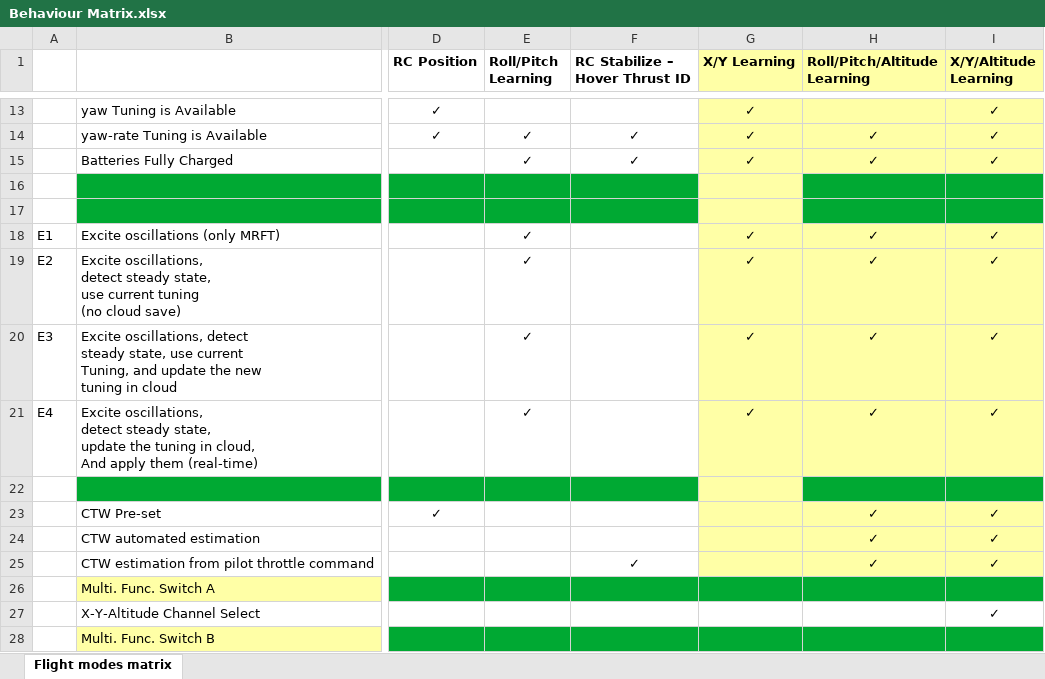
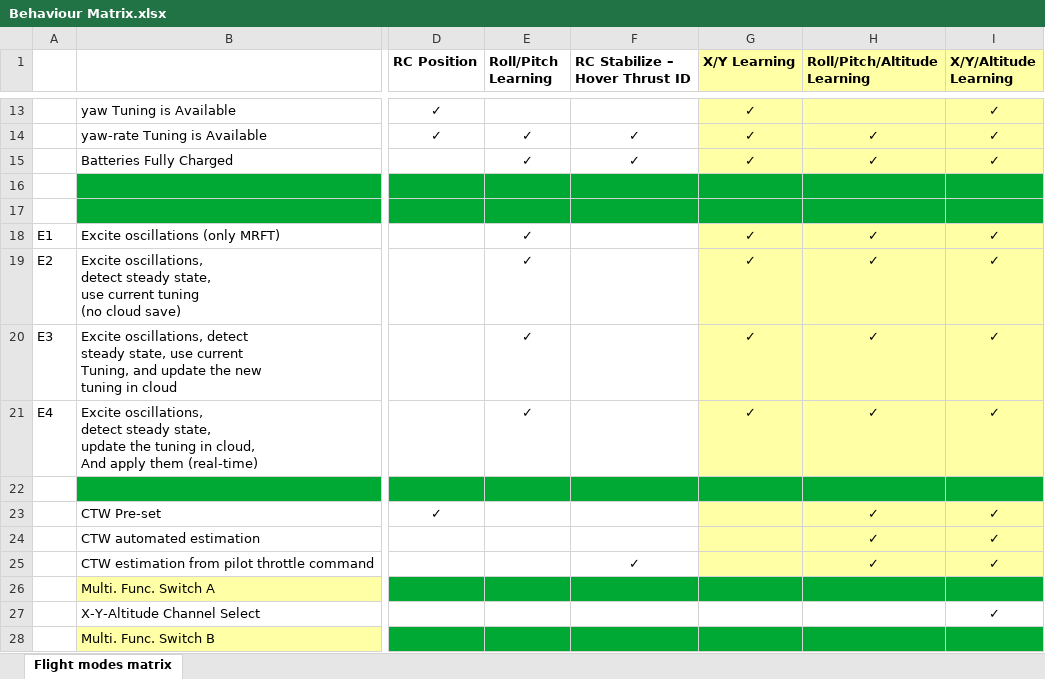
Before and after one commit to DroneLeaf/HEAR_wiki, an Excel workbook: Guide/HEAR Software/Flight Modes/Behaviour Matrix.xlsx, sheet Flight modes matrix, drawn as a sheet; only a part is shown, gaps mark what is left out; values as stored, in another font and other column widths than the file's, no borders; the diff names each change by its address in the sheet, - before the commit and + after, or states it on an @@ line.

Commit message:
Updated Behaviour Matrix with latest timestamp

```diff
--- a/Guide/HEAR Software/Flight Modes/Behaviour Matrix.xlsx (sheet Flight modes matrix)
+++ b/Guide/HEAR Software/Flight Modes/Behaviour Matrix.xlsx (sheet Flight modes matrix)
-G16:G17 fill: #FFFFA6
+G16:G17 fill: #00A933
-G22 fill: #FFFFA6
+G22 fill: #00A933
```
Also changed, not shown: 1 other file.
